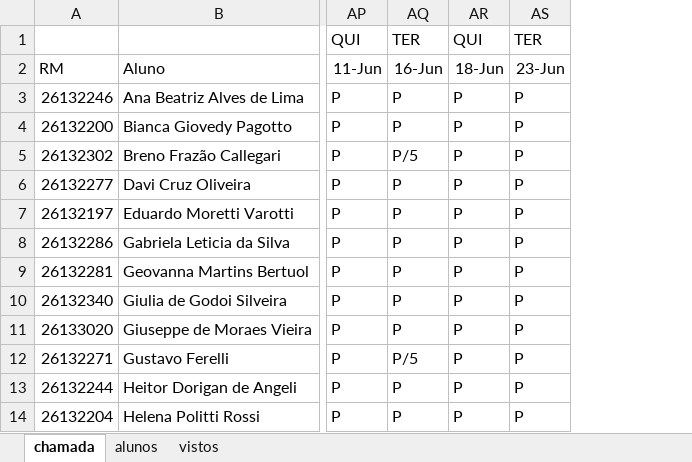
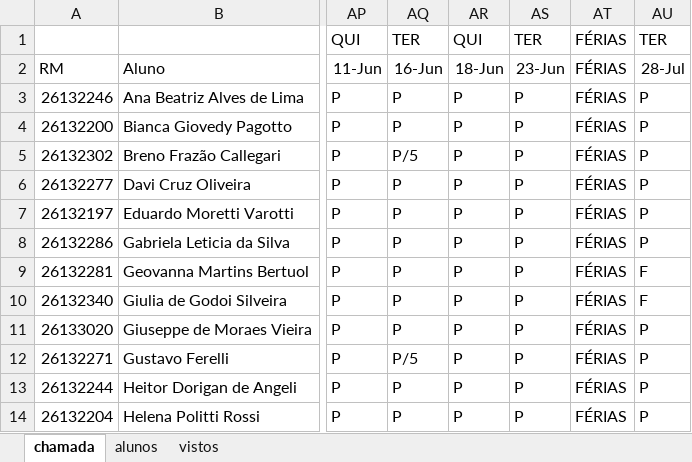
Before and after one commit to wellifabio/senai2026, an Excel workbook: ds/turmas/1DES_A/frequencia-2-A.xlsx, sheet chamada, drawn as a sheet; only a part is shown, gaps mark what is left out; values as stored, in another font and other column widths than the file's, no borders; conditional formats not drawn; the diff names each change by its address in the sheet, - before the commit and + after, or states it on an @@ line.

```diff
--- a/ds/turmas/1DES_A/frequencia-2-A.xlsx (sheet chamada)
+++ b/ds/turmas/1DES_A/frequencia-2-A.xlsx (sheet chamada)
+column AT, rows 1-14: all FÉRIAS
+column AU, rows 1-14: TER | 28-Jul | P | P | P | P | P | P | F | F | P | P | P | P
```
Also changed, not shown: 1 other file.
